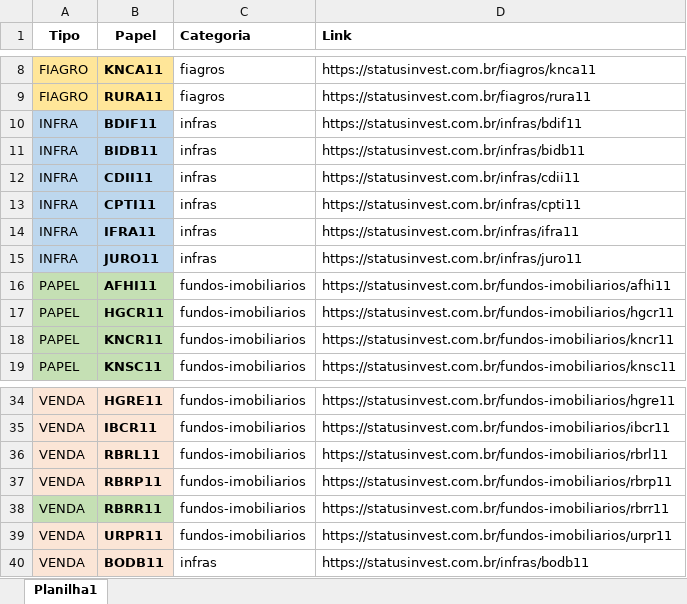
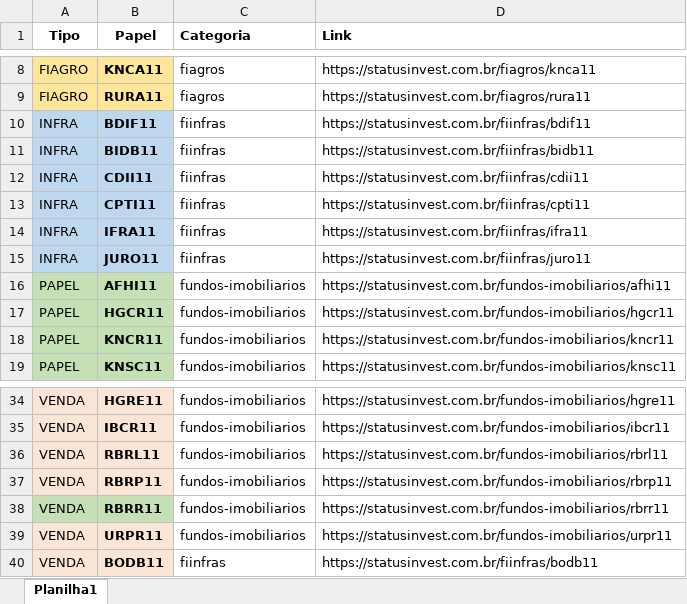
Before and after one commit to ebilieri/app-analise-relatorios, an Excel workbook: fundos-para-analise.xlsx, sheet Planilha1, drawn as a sheet; only a part is shown, gaps mark what is left out; values as stored, in another font and other column widths than the file's, no borders; conditional formats not drawn; the diff names each change by its address in the sheet, - before the commit and + after, or states it on an @@ line.

```diff
--- a/fundos-para-analise.xlsx (sheet Planilha1)
+++ b/fundos-para-analise.xlsx (sheet Planilha1)
-C10:C15 (Categoria): infras
+C10:C15 (Categoria): fiinfras
-D10 (Link): https://statusinvest.com.br/infras/bdif11
+D10 (Link): https://statusinvest.com.br/fiinfras/bdif11
-D11 (Link): https://statusinvest.com.br/infras/bidb11
+D11 (Link): https://statusinvest.com.br/fiinfras/bidb11
-D12 (Link): https://statusinvest.com.br/infras/cdii11
+D12 (Link): https://statusinvest.com.br/fiinfras/cdii11
-D13 (Link): https://statusinvest.com.br/infras/cpti11
+D13 (Link): https://statusinvest.com.br/fiinfras/cpti11
-D14 (Link): https://statusinvest.com.br/infras/ifra11
+D14 (Link): https://statusinvest.com.br/fiinfras/ifra11
-D15 (Link): https://statusinvest.com.br/infras/juro11
+D15 (Link): https://statusinvest.com.br/fiinfras/juro11
-C40 (Categoria): infras
+C40 (Categoria): fiinfras
-D40 (Link): https://statusinvest.com.br/infras/bodb11
+D40 (Link): https://statusinvest.com.br/fiinfras/bodb11
```
Also changed, not shown: 13 other files.
